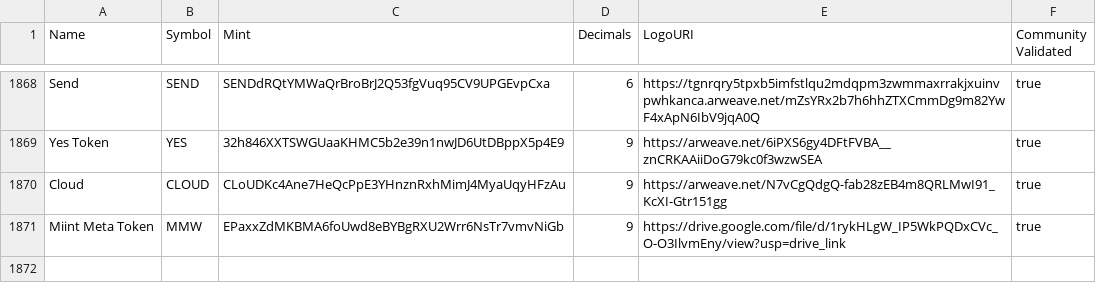
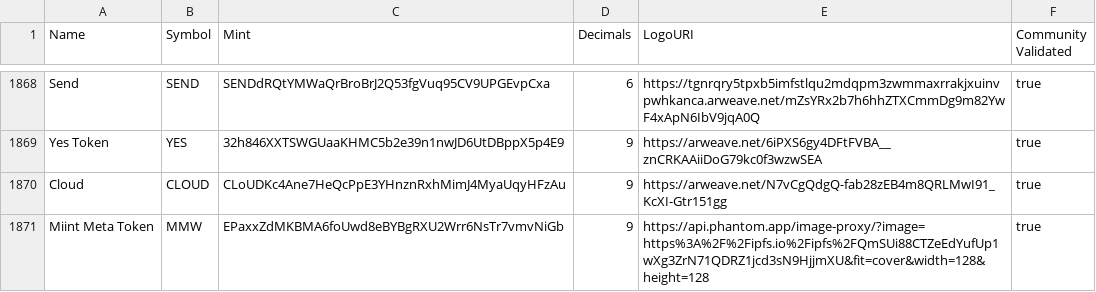
Before and after one commit to mikey788/token-list-mint-meta, a CSV file: validated-tokens.csv, drawn as a sheet; only a part is shown, gaps mark what is left out.

Commit message:
Update validated-tokens.csv

```diff
--- a/validated-tokens.csv
+++ b/validated-tokens.csv
@@ -1870,2 +1870,2 @@ Yes Token,YES,32h846XXTSWGUaaKHMC5b2e39n1nwJD6UtDBppX5p4E9,9,https://arweave.net
 Cloud,CLOUD,CLoUDKc4Ane7HeQcPpE3YHnznRxhMimJ4MyaUqyHFzAu,9,https://arweave.net/N7vCgQdgQ-fab28zEB4m8QRLMwI91_KcXI-Gtr151gg,true
-Miint Meta Token,MMW,EPaxxZdMKBMA6foUwd8eBYBgRXU2Wrr6NsTr7vmvNiGb,9,https://drive.google.com/file/d/1rykHLgW_IP5WkPQDxCVc_O-O3IlvmEny/view?usp=drive_link,true
+Miint Meta Token,MMW,EPaxxZdMKBMA6foUwd8eBYBgRXU2Wrr6NsTr7vmvNiGb,9,https://api.phantom.app/image-proxy/?image=https%3A%2F%2Fipfs.io%2Fipfs%2FQmSUi88CTZeEdYufUp1wXg3ZrN71QDRZ1jcd3sN9HjjmXU&fit=cover&width=128&height=128,true
```
